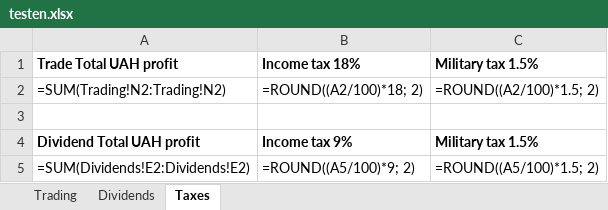
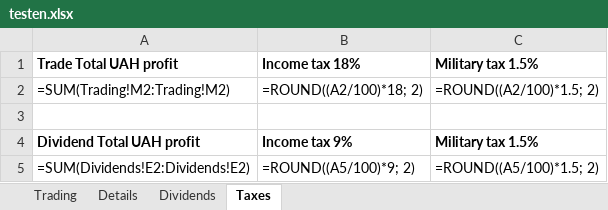
Before and after one commit to neshcheretal/ffparser, an Excel workbook: excel/testreports/testen.xlsx, sheet Taxes, drawn as a sheet; values as stored, in another font and other column widths than the file's, no borders; formulas without a stored value are shown as written; the diff names each change by its address in the sheet, - before the commit and + after, or states it on an @@ line.

```diff
--- a/excel/testreports/testen.xlsx (sheet Taxes)
+++ b/excel/testreports/testen.xlsx (sheet Taxes)
+sheet tab: Details
-A2: =SUM(Trading!N2:Trading!N2)
+A2: =SUM(Trading!M2:Trading!M2)
```
Also changed, not shown: sheet Trading, excel/testreports/testru.xlsx, excel/testreports/testua.xlsx, 2 other files.
